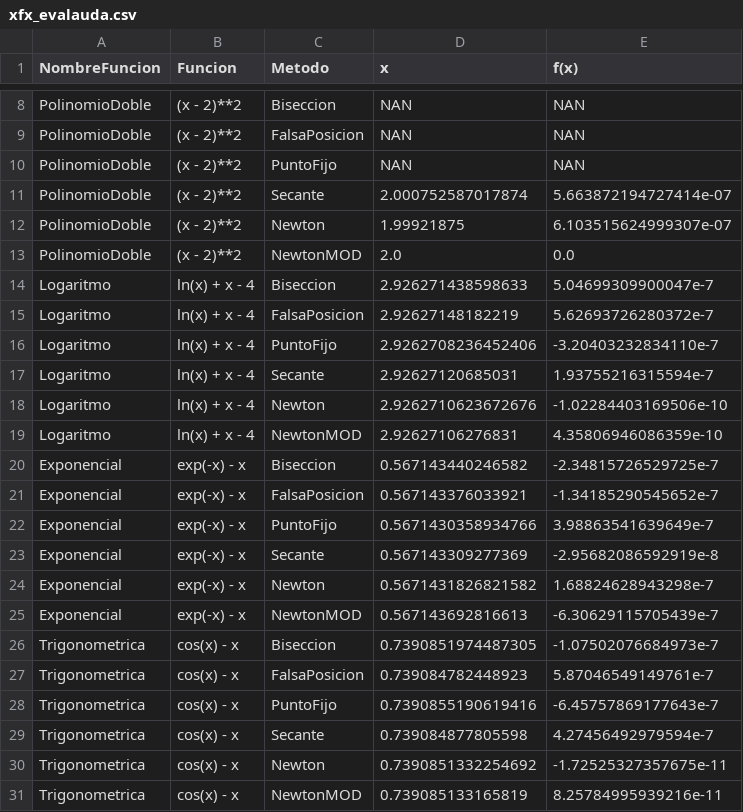
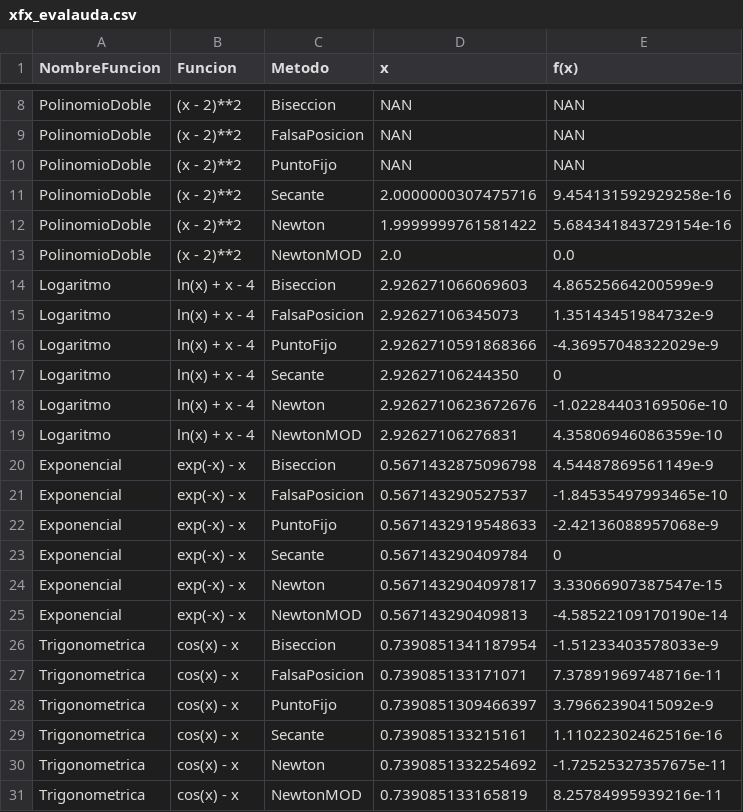
Before and after one commit to Hugo0AC/MetodosNumericos, a CSV file: src/data/xfx_evalauda.csv, drawn as a sheet; only a part is shown, gaps mark what is left out; the diff covers the shown part only.

```diff
--- a/src/data/xfx_evalauda.csv
+++ b/src/data/xfx_evalauda.csv
@@ -10,21 +10,21 @@ PolinomioDoble,(x - 2)**2,FalsaPosicion,NAN,NAN
 PolinomioDoble,(x - 2)**2,PuntoFijo,NAN,NAN
-PolinomioDoble,(x - 2)**2,Secante,2.000752587017874,5.663872194727414e-07
-PolinomioDoble,(x - 2)**2,Newton,1.99921875,6.103515624999307e-07
+PolinomioDoble,(x - 2)**2,Secante,2.0000000307475716,9.454131592929258e-16
+PolinomioDoble,(x - 2)**2,Newton,1.9999999761581422,5.684341843729154e-16
 PolinomioDoble,(x - 2)**2,NewtonMOD,2.0,0.0
-Logaritmo,ln(x) + x - 4,Biseccion,2.926271438598633,5.04699309900047e-7
-Logaritmo,ln(x) + x - 4,FalsaPosicion,2.92627148182219,5.62693726280372e-7
-Logaritmo,ln(x) + x - 4,PuntoFijo,2.9262708236452406,-3.20403232834110e-7
-Logaritmo,ln(x) + x - 4,Secante,2.92627120685031,1.93755216315594e-7
+Logaritmo,ln(x) + x - 4,Biseccion,2.926271066069603,4.86525664200599e-9
+Logaritmo,ln(x) + x - 4,FalsaPosicion,2.92627106345073,1.35143451984732e-9
+Logaritmo,ln(x) + x - 4,PuntoFijo,2.9262710591868366,-4.36957048322029e-9
+Logaritmo,ln(x) + x - 4,Secante,2.92627106244350,0
 Logaritmo,ln(x) + x - 4,Newton,2.9262710623672676,-1.02284403169506e-10
 Logaritmo,ln(x) + x - 4,NewtonMOD,2.92627106276831,4.35806946086359e-10
-Exponencial,exp(-x) - x,Biseccion,0.567143440246582,-2.34815726529725e-7
-Exponencial,exp(-x) - x,FalsaPosicion,0.567143376033921,-1.34185290545652e-7
-Exponencial,exp(-x) - x,PuntoFijo,0.5671430358934766,3.98863541639649e-7
-Exponencial,exp(-x) - x,Secante,0.567143309277369,-2.95682086592919e-8
-Exponencial,exp(-x) - x,Newton,0.5671431826821582,1.68824628943298e-7
-Exponencial,exp(-x) - x,NewtonMOD,0.567143692816613,-6.30629115705439e-7
-Trigonometrica,cos(x) - x,Biseccion,0.7390851974487305,-1.07502076684973e-7
-Trigonometrica,cos(x) - x,FalsaPosicion,0.739084782448923,5.87046549149761e-7
-Trigonometrica,cos(x) - x,PuntoFijo,0.7390855190619416,-6.45757869177643e-7
-Trigonometrica,cos(x) - x,Secante,0.739084877805598,4.27456492979594e-7
+Exponencial,exp(-x) - x,Biseccion,0.5671432875096798,4.54487869561149e-9
+Exponencial,exp(-x) - x,FalsaPosicion,0.567143290527537,-1.84535497993465e-10
+Exponencial,exp(-x) - x,PuntoFijo,0.5671432919548633,-2.42136088957068e-9
+Exponencial,exp(-x) - x,Secante,0.567143290409784,0
+Exponencial,exp(-x) - x,Newton,0.5671432904097817,3.33066907387547e-15
+Exponencial,exp(-x) - x,NewtonMOD,0.567143290409813,-4.58522109170190e-14
+Trigonometrica,cos(x) - x,Biseccion,0.7390851341187954,-1.51233403578033e-9
+Trigonometrica,cos(x) - x,FalsaPosicion,0.739085133171071,7.37891969748716e-11
+Trigonometrica,cos(x) - x,PuntoFijo,0.7390851309466397,3.79662390415092e-9
+Trigonometrica,cos(x) - x,Secante,0.739085133215161,1.11022302462516e-16
 Trigonometrica,cos(x) - x,Newton,0.7390851332254692,-1.72525327357675e-11
```
Also changed, not shown: 14 edited cells elsewhere in this file, src/data/resultados.csv, 15 other files.
